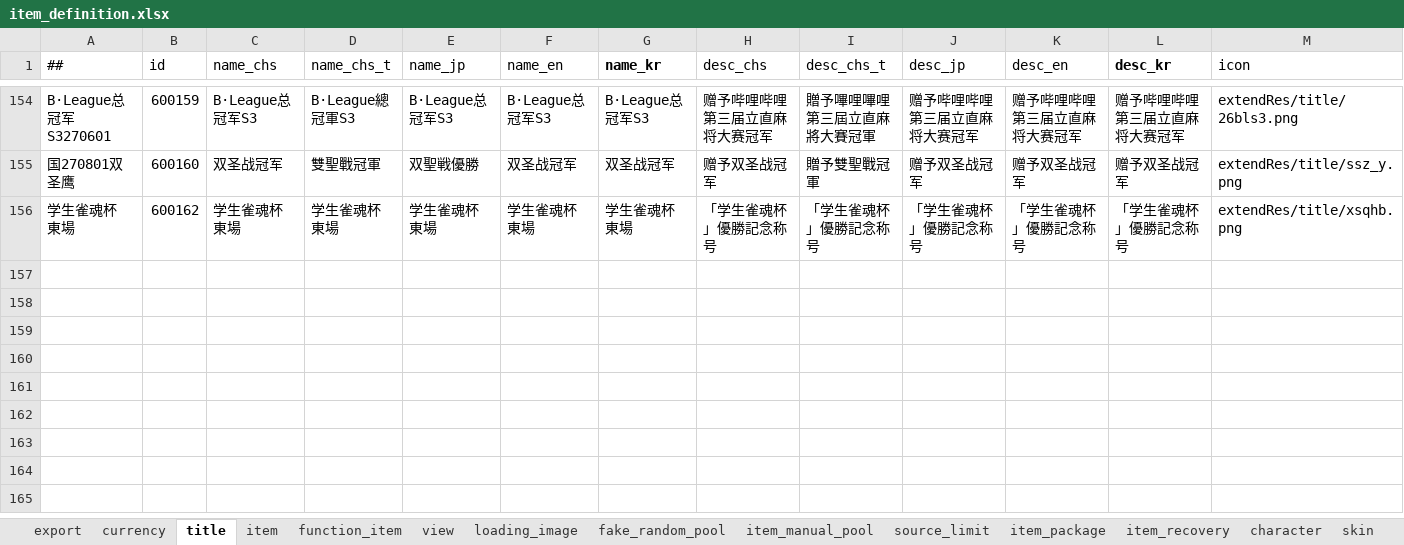
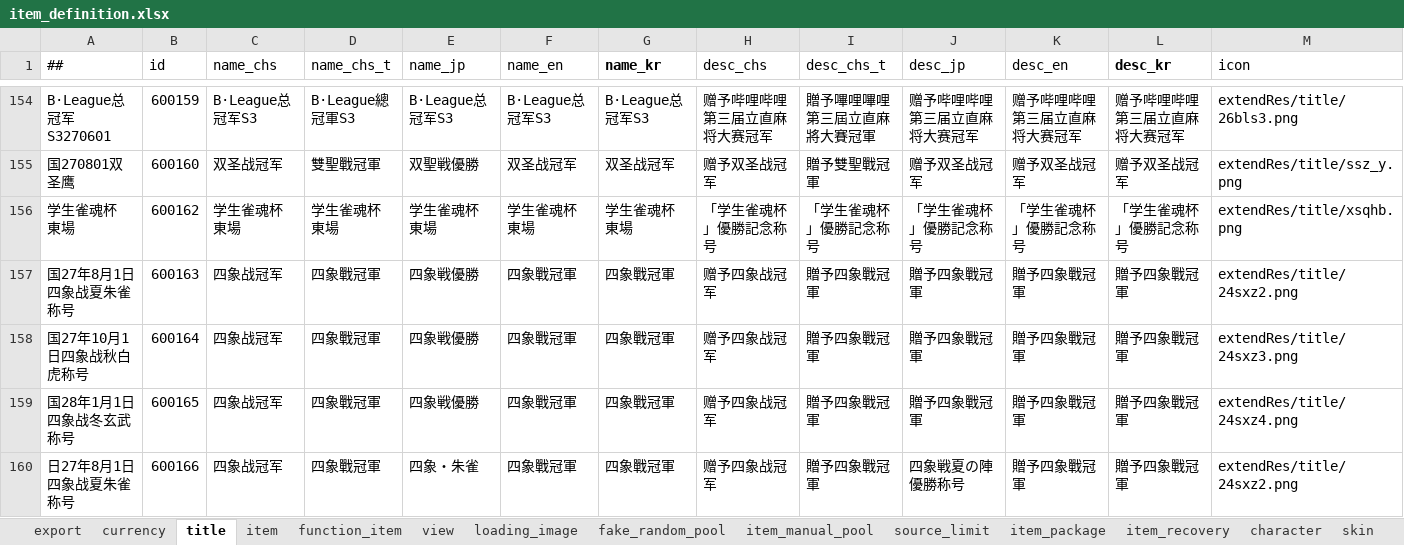
Before and after one commit to ZSKWorld/quehun, an Excel workbook: source/bin/excel/item_definition.xlsx, sheet title, drawn as a sheet; only a part is shown, gaps mark what is left out; values as stored, in another font and other column widths than the file's, no borders; conditional formats not drawn; rows hold the shown columns only; the diff names each change by its address in the sheet, - before the commit and + after, or states it on an @@ line.

```diff
--- a/source/bin/excel/item_definition.xlsx (sheet title)
+++ b/source/bin/excel/item_definition.xlsx (sheet title)
+row 157: 国27年8月1日四象战夏朱雀称号 | 600163 | 四象战冠军 | 四象戰冠軍 | 四象戦優勝 | 四象戰冠軍 | 四象戰冠軍 | 赠予四象战冠军 | 贈予四象戰冠軍 | 贈予四象戰冠軍 | 贈予四象戰冠軍 | 贈予四象戰冠軍 | extendRes/title/24sxz2.png
+row 158: 国27年10月1日四象战秋白虎称号 | 600164 | 四象战冠军 | 四象戰冠軍 | 四象戦優勝 | 四象戰冠軍 | 四象戰冠軍 | 赠予四象战冠军 | 贈予四象戰冠軍 | 贈予四象戰冠軍 | 贈予四象戰冠軍 | 贈予四象戰冠軍 | extendRes/title/24sxz3.png
+row 159: 国28年1月1日四象战冬玄武称号 | 600165 | 四象战冠军 | 四象戰冠軍 | 四象戦優勝 | 四象戰冠軍 | 四象戰冠軍 | 赠予四象战冠军 | 贈予四象戰冠軍 | 贈予四象戰冠軍 | 贈予四象戰冠軍 | 贈予四象戰冠軍 | extendRes/title/24sxz4.png
+row 160: 日27年8月1日四象战夏朱雀称号 | 600166 | 四象战冠军 | 四象戰冠軍 | 四象・朱雀 | 四象戰冠軍 | 四象戰冠軍 | 赠予四象战冠军 | 贈予四象戰冠軍 | 四象戦夏の陣優勝称号 | 贈予四象戰冠軍 | 贈予四象戰冠軍 | extendRes/title/24sxz2.png
```
Also changed, not shown: sheet item, sheet view, sheet skin, source/bin/excel/activity.xlsx, source/bin/excel/shops.xlsx, 7 other files.
